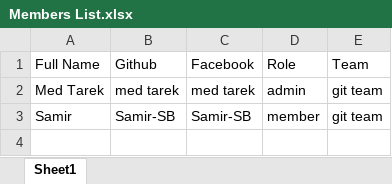
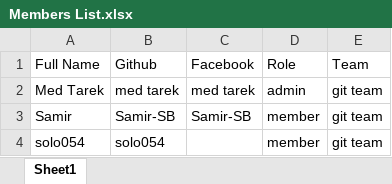
Before and after one commit to Computer-Science-Group/gitDemo, an Excel workbook: Members List.xlsx, sheet Sheet1, drawn as a sheet; values as stored, in another font and other column widths than the file's, no borders; table styles not drawn; the diff names each change by its address in the sheet, - before the commit and + after, or states it on an @@ line.

Commit message:
add my infos

```diff
--- a/Members List.xlsx (sheet Sheet1)
+++ b/Members List.xlsx (sheet Sheet1)
+row 4: solo054 | solo054 |  | member | git team
```
